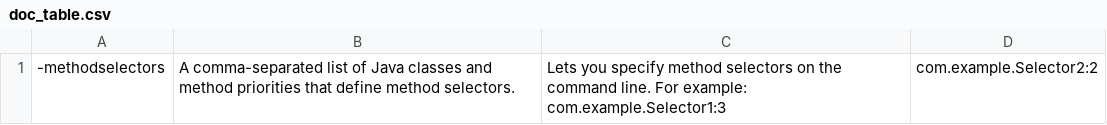
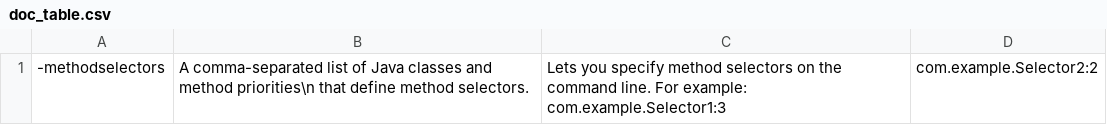
Before and after one commit to dubilyer/blogs_helper, a CSV file: testng/methodselectors/doc_table.csv, drawn as a sheet.

Commit message:
Update doc_table.csv

```diff
--- a/testng/methodselectors/doc_table.csv
+++ b/testng/methodselectors/doc_table.csv
@@ -1 +1 @@
--methodselectors,	A comma-separated list of Java classes and method priorities that define method selectors.,	Lets you specify method selectors on the command line. For example: com.example.Selector1:3,com.example.Selector2:2
+-methodselectors,	A comma-separated list of Java classes and method priorities\n that define method selectors.,	Lets you specify method selectors on the command line. For example: com.example.Selector1:3,com.example.Selector2:2
```
